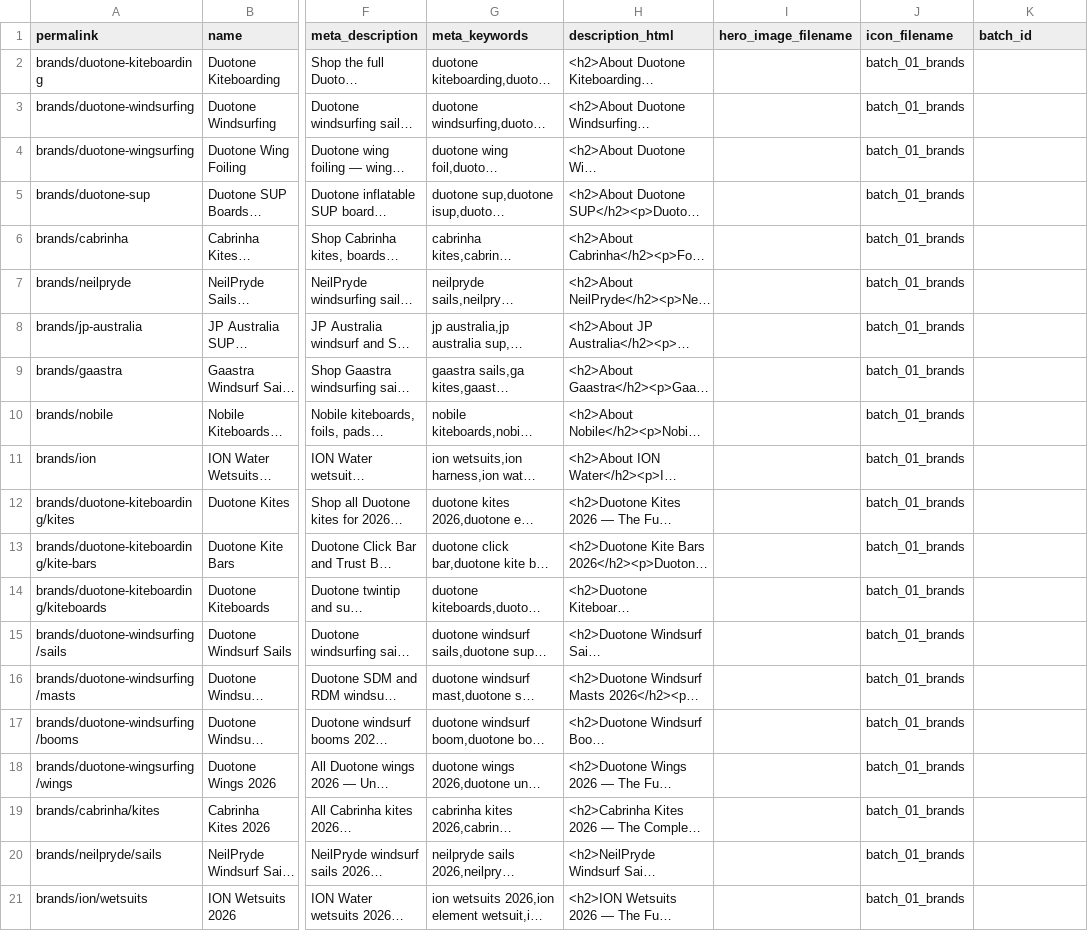
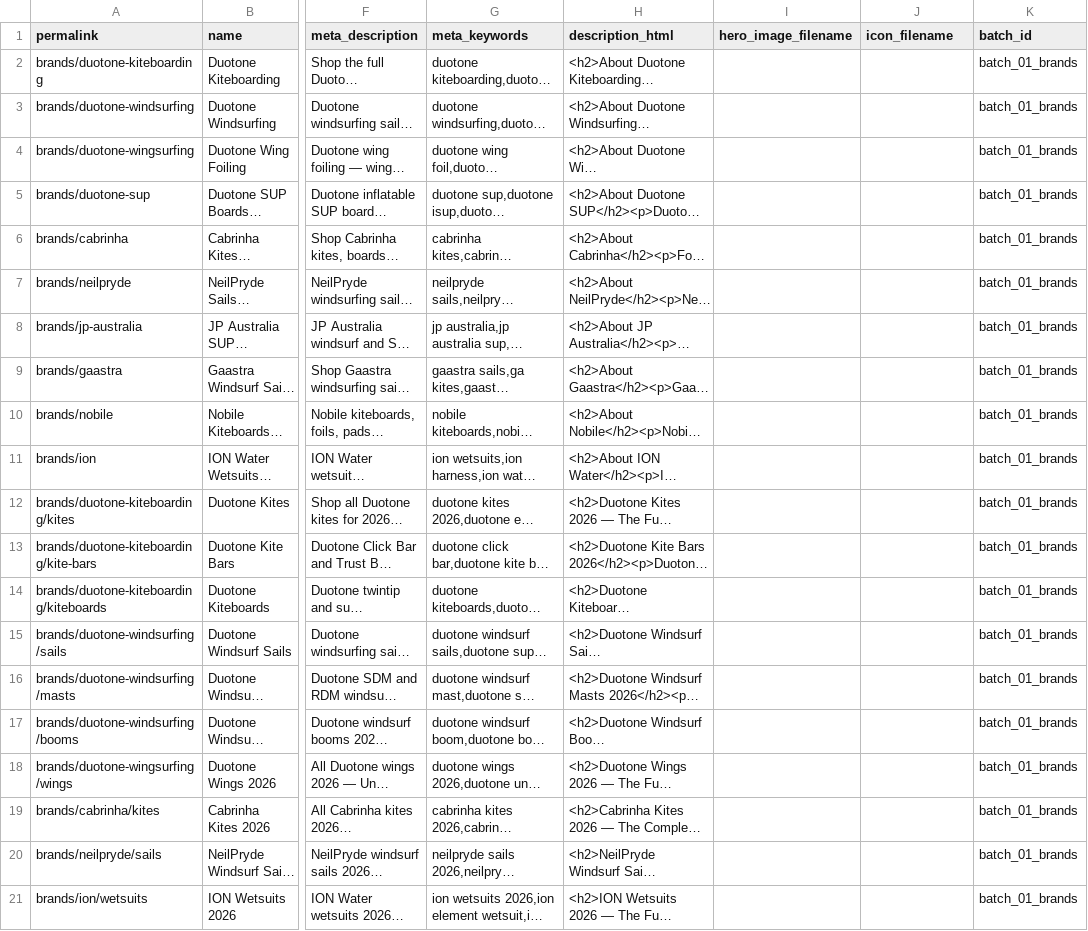
Before and after one commit to pako999/spree, a CSV file: sandbox/db/seo_data/batch_01_brands/taxons.csv, drawn as a sheet; only a part is shown, gaps mark what is left out; long unchanged cells end in …; the diff names each change by its address in the sheet, - before the commit and + after, or states it on an @@ line.

```diff
--- a/sandbox/db/seo_data/batch_01_brands/taxons.csv
+++ b/sandbox/db/seo_data/batch_01_brands/taxons.csv
-J2:J21 (icon_filename): batch_01_brands
+J2:J21 (icon_filename): (empty)
-K2:K21 (batch_id): (empty)
+K2:K21 (batch_id): batch_01_brands
```
